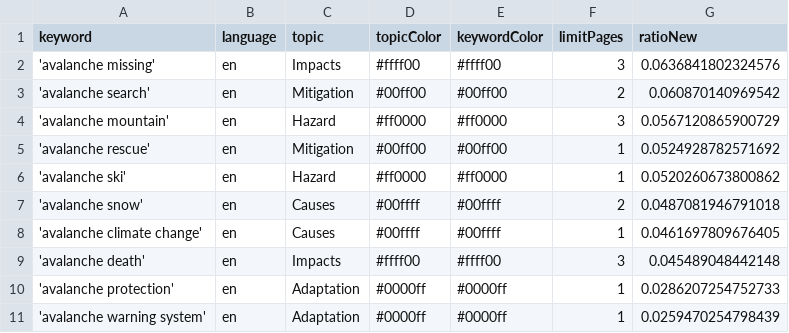
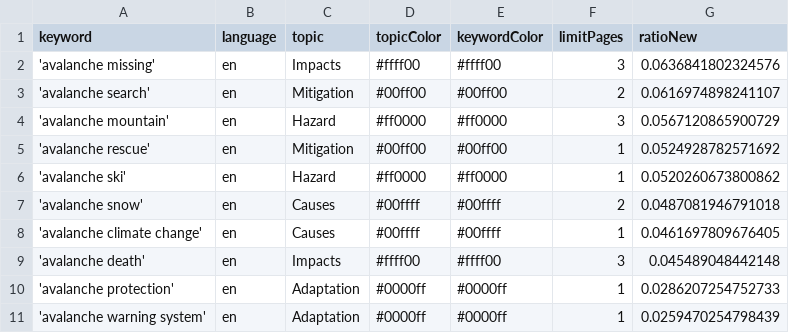
Before and after one commit to MarcoL95-news/avalancheIsComing, a CSV file: keywords.csv, drawn as a sheet.

```diff
--- a/keywords.csv
+++ b/keywords.csv
@@ -2,3 +2,3 @@ keyword,language,topic,topicColor,keywordColor,limitPages,ratioNew
 'avalanche missing',en,Impacts,#ffff00,#ffff00,3,0.0636841802324576
-'avalanche search',en,Mitigation,#00ff00,#00ff00,2,0.060870140969542
+'avalanche search',en,Mitigation,#00ff00,#00ff00,2,0.0616974898241107
 'avalanche mountain',en,Hazard,#ff0000,#ff0000,3,0.0567120865900729
```
Also changed, not shown: 1 other file.
